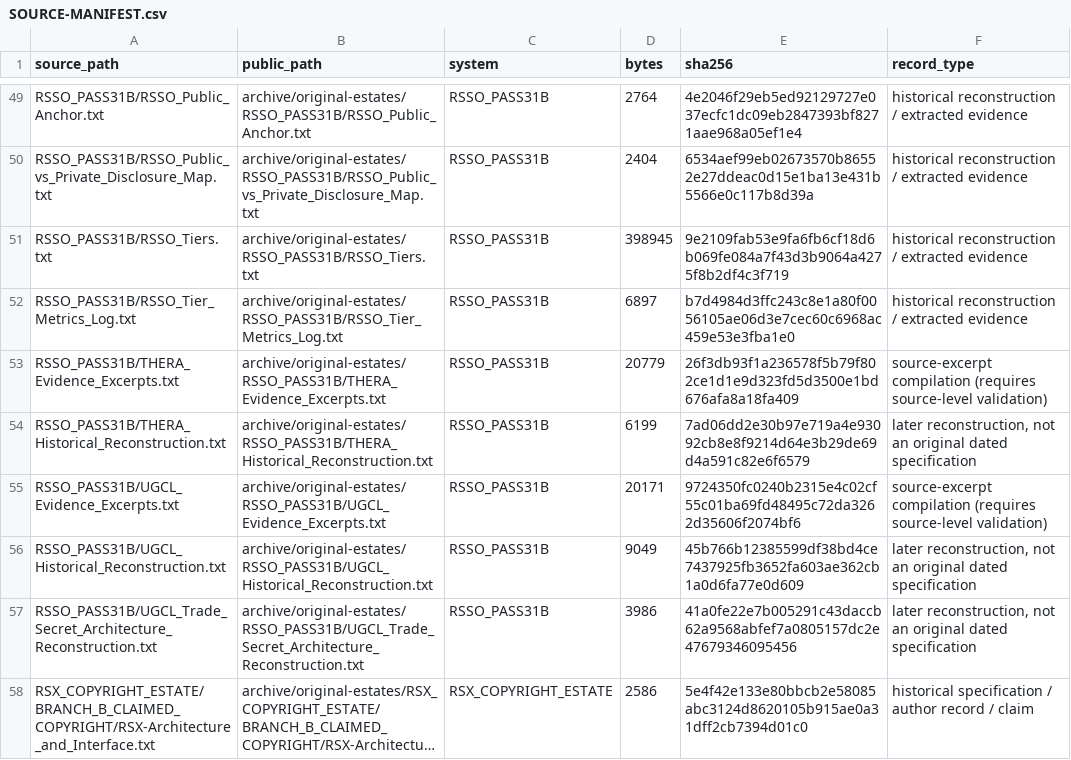
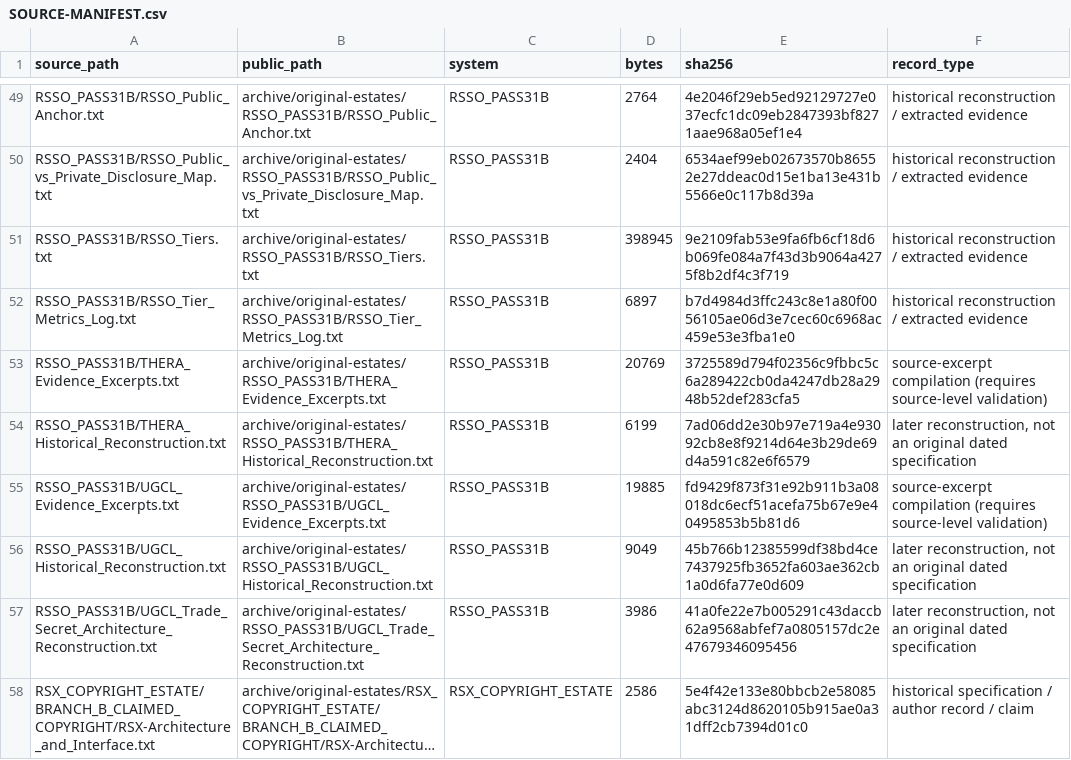
Before and after one commit to r-a-elu-architecture/RSOS-Multimodal-Cue-Framework, a CSV file: archive/provenance/SOURCE-MANIFEST.csv, drawn as a sheet; only a part is shown, gaps mark what is left out; long unchanged cells end in …; the diff covers the shown part only.

```diff
--- a/archive/provenance/SOURCE-MANIFEST.csv
+++ b/archive/provenance/SOURCE-MANIFEST.csv
@@ -52,5 +52,5 @@ RSSO_PASS31B/RSSO_Tiers.txt,archive/original-estates/RSSO_PASS31B/RSSO_Tiers.txt
 RSSO_PASS31B/RSSO_Tier_Metrics_Log.txt,archive/original-estates/RSSO_PASS31B/RSSO_Tier_Metrics_Log.txt,RSSO_PASS31B,6897,b7d4984d3ffc243c8e1a80f0056105ae06d3e7cec60c6968ac459e53e3fba1e0,historical reconstruction / extracted evidence
-RSSO_PASS31B/THERA_Evidence_Excerpts.txt,archive/original-estates/RSSO_PASS31B/THERA_Evidence_Excerpts.txt,RSSO_PASS31B,20779,26f3db93f1a236578f5b79f802ce1d1e9d323fd5d3500e1bd676afa8a18fa409,source-excerpt compilation (requires source-level validation)
+RSSO_PASS31B/THERA_Evidence_Excerpts.txt,archive/original-estates/RSSO_PASS31B/THERA_Evidence_Excerpts.txt,RSSO_PASS31B,20769,3725589d794f02356c9fbbc5c6a289422cb0da4247db28a2948b52def283cfa5,source-excerpt compilation (requires source-level validation)
 RSSO_PASS31B/THERA_Historical_Reconstruction.txt,archive/original-estates/RSSO_PASS31B/THERA_Historical_Reconstruction.txt,RSSO_PASS31B,6199,7ad06dd2e30b97e719a4e93092cb8e8f9214d64e3b29de69d4a591c82e6f6579,"later reconstruction, not an original dated specification"
-RSSO_PASS31B/UGCL_Evidence_Excerpts.txt,archive/original-estates/RSSO_PASS31B/UGCL_Evidence_Excerpts.txt,RSSO_PASS31B,20171,9724350fc0240b2315e4c02cf55c01ba69fd48495c72da3262d35606f2074bf6,source-excerpt compilation (requires source-level validation)
+RSSO_PASS31B/UGCL_Evidence_Excerpts.txt,archive/original-estates/RSSO_PASS31B/UGCL_Evidence_Excerpts.txt,RSSO_PASS31B,19885,fd9429f873f31e92b911b3a08018dc6ecf51acefa75b67e9e40495853b5b81d6,source-excerpt compilation (requires source-level validation)
 RSSO_PASS31B/UGCL_Historical_Reconstruction.txt,archive/original-estates/RSSO_PASS31B/UGCL_Historical_Reconstruction.txt,RSSO_PASS31B,9049,45b766b12385599df38bd4ce7437925fb3652fa603ae362cb1a0d6fa77e0d609,"later reconstruction, not an original dated specification"
```
Also changed, not shown: 26 edited cells elsewhere in this file, architecture/SOURCE-TO-ARCHITECTURE-MAP.csv, 19 other files.
